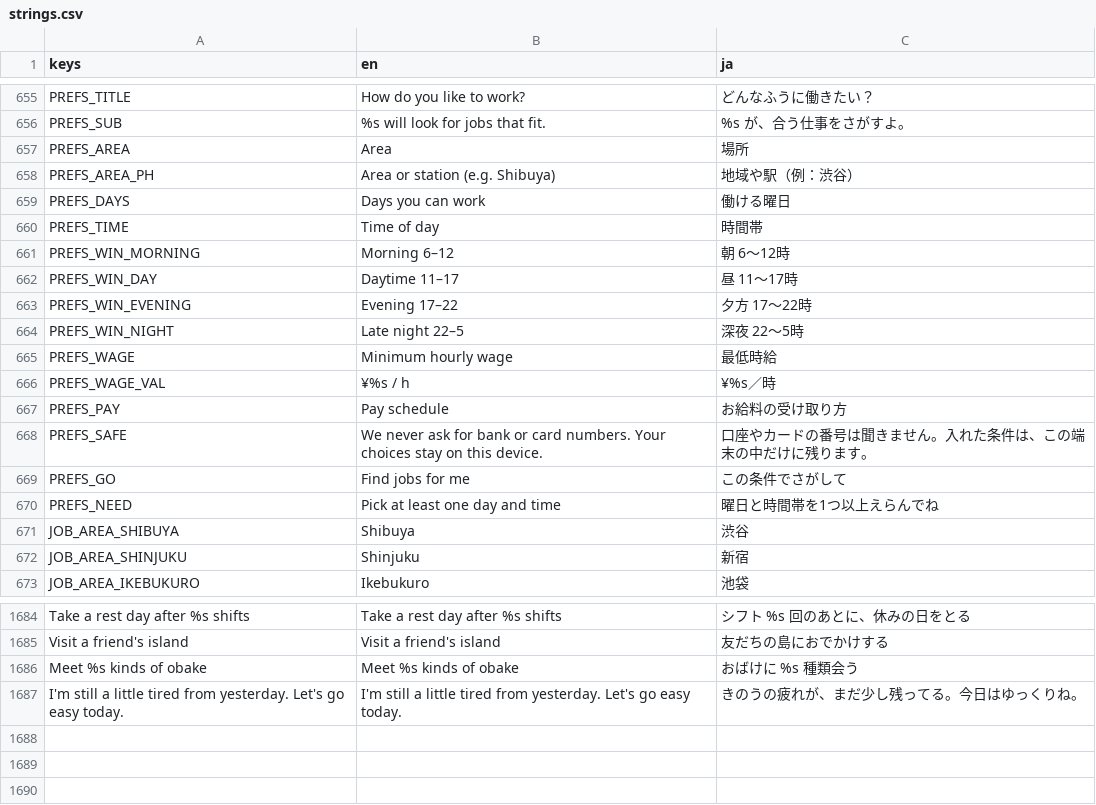
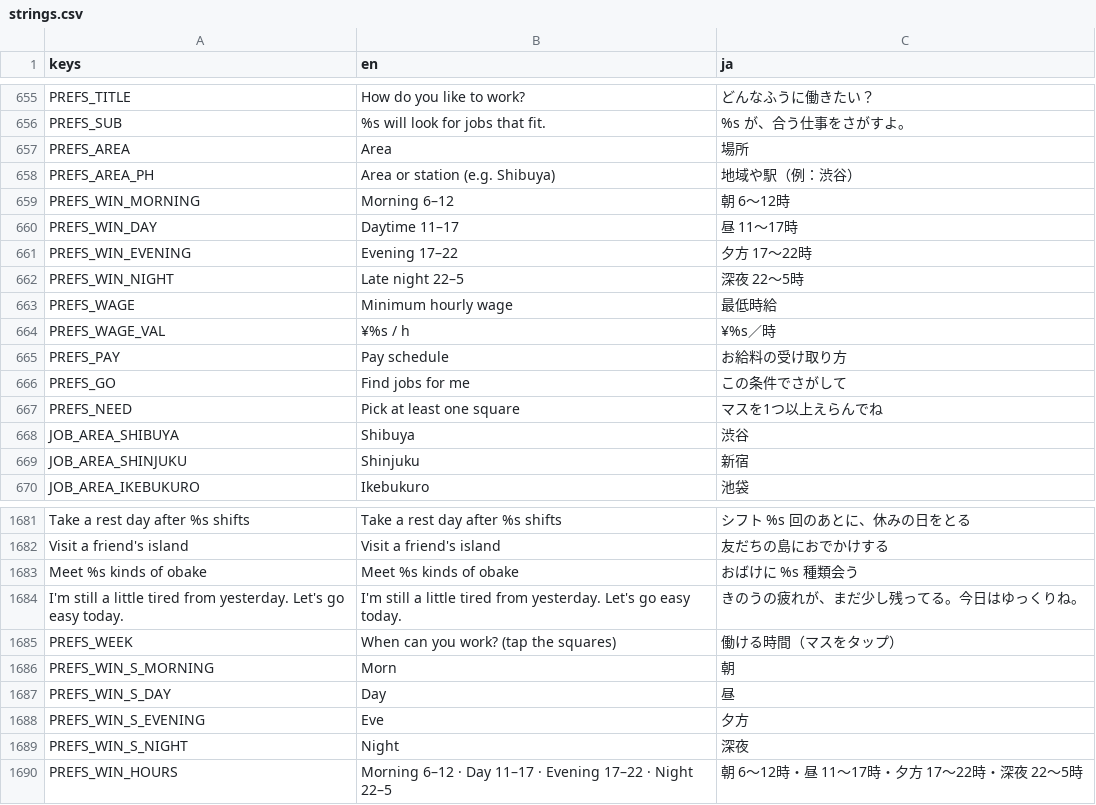
Before and after one commit to FallseF/paw-time, a CSV file: i18n/strings.csv, drawn as a sheet; only a part is shown, gaps mark what is left out.

```diff
--- a/i18n/strings.csv
+++ b/i18n/strings.csv
@@ -685,4 +685,2 @@ PREFS_AREA,Area,場所
 PREFS_AREA_PH,Area or station (e.g. Shibuya),地域や駅（例：渋谷）
-PREFS_DAYS,Days you can work,働ける曜日
-PREFS_TIME,Time of day,時間帯
 PREFS_WIN_MORNING,Morning 6–12,朝 6〜12時
@@ -694,5 +692,4 @@ PREFS_WAGE_VAL,¥%s / h,¥%s／時
 PREFS_PAY,Pay schedule,お給料の受け取り方
-PREFS_SAFE,We never ask for bank or card numbers. Your choices stay on this device.,口座やカードの番号は聞きません。入れた条件は、この端末の中だけに残ります。
 PREFS_GO,Find jobs for me,この条件でさがして
-PREFS_NEED,Pick at least one day and time,曜日と時間帯を1つ以上えらんでね
+PREFS_NEED,Pick at least one square,マスを1つ以上えらんでね
 JOB_AREA_SHIBUYA,Shibuya,渋谷
@@ -1735 +1732,7 @@ Meet %s kinds of obake,Meet %s kinds of obake,おばけに %s 種類会う
 I'm still a little tired from yesterday. Let's go easy today.,I'm still a little tired from yesterday. Let's go easy today.,きのうの疲れが、まだ少し残ってる。今日はゆっくりね。
+PREFS_WEEK,When can you work? (tap the squares),働ける時間（マスをタップ）
+PREFS_WIN_S_MORNING,Morn,朝
+PREFS_WIN_S_DAY,Day,昼
+PREFS_WIN_S_EVENING,Eve,夕方
+PREFS_WIN_S_NIGHT,Night,深夜
+PREFS_WIN_HOURS,Morning 6–12 · Day 11–17 · Evening 17–22 · Night 22–5,朝 6〜12時・昼 11〜17時・夕方 17〜22時・深夜 22〜5時
```
Also changed, not shown: 8 other files.
